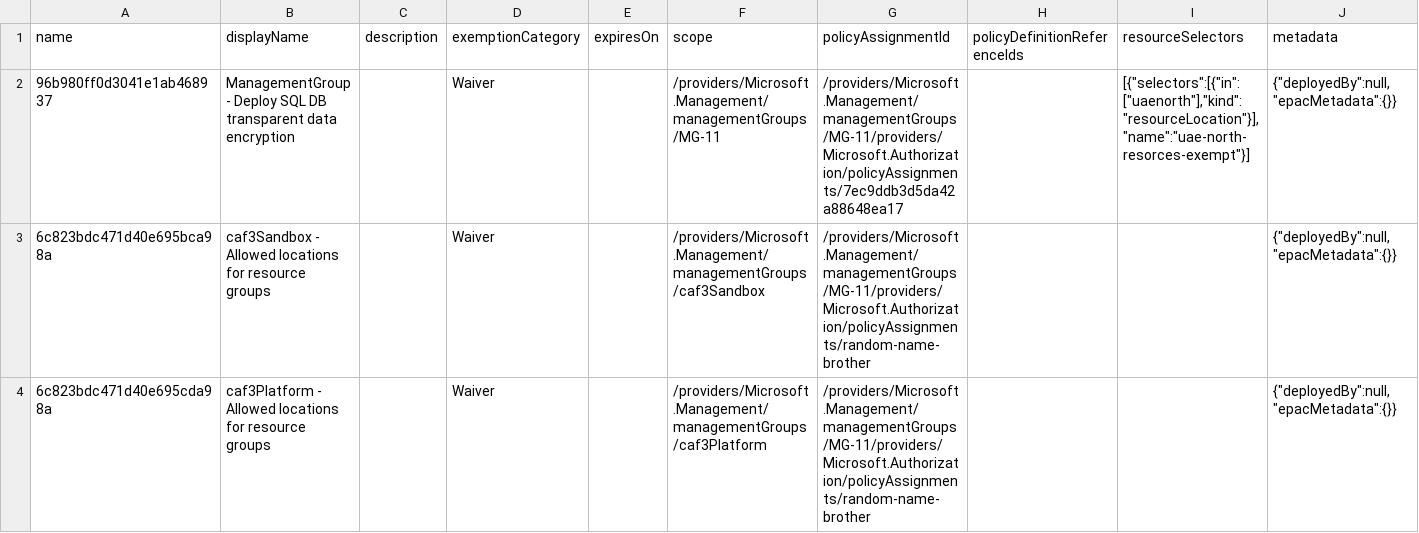
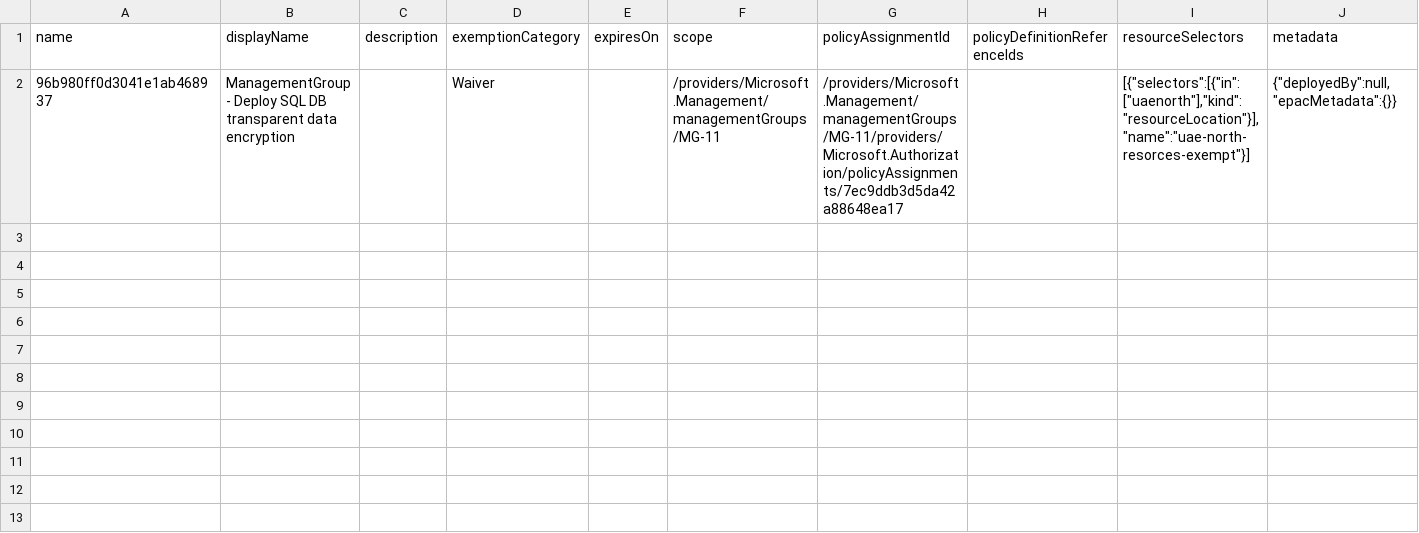
Before and after one commit to aarushsh17/epac-3, a CSV file: Definitions/policyExemptions/tenant/active-exemptions.csv, drawn as a sheet; only a part is shown; rows hold the shown columns only; the diff names each change by its address in the sheet, - before the commit and + after, or states it on an @@ line.

Commit message:
Update active-exemptions.csv

```diff
--- a/Definitions/policyExemptions/tenant/active-exemptions.csv
+++ b/Definitions/policyExemptions/tenant/active-exemptions.csv
-row 3: 6c823bdc471d40e695bca98a | caf3Sandbox - Allowed locations for resource groups |  | Waiver |  | /providers/Microsoft.Management/managementGroups/caf3Sandbox | /providers/Microsoft.Management/managementGroups/MG-11/providers/Microsoft.Authorization/policyAssignments/random-name-brother |  |  | {"deployedBy":null,"epacMetadata":{}}
-row 4: 6c823bdc471d40e695cda98a | caf3Platform - Allowed locations for resource groups |  | Waiver |  | /providers/Microsoft.Management/managementGroups/caf3Platform | /providers/Microsoft.Management/managementGroups/MG-11/providers/Microsoft.Authorization/policyAssignments/random-name-brother |  |  | {"deployedBy":null,"epacMetadata":{}}
```
